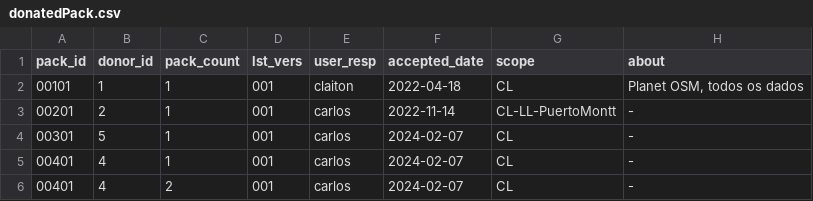
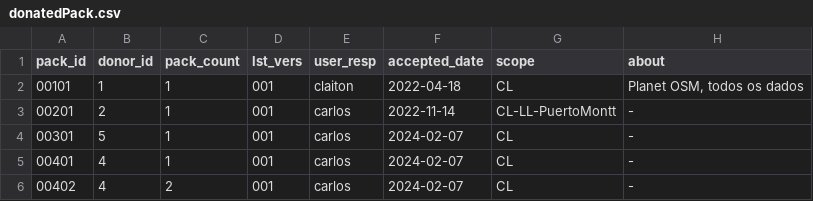
Before and after one commit to digital-guard/preserv-CL, a CSV file: data/donatedPack.csv, drawn as a sheet; only a part is shown; the diff names each change by its address in the sheet, - before the commit and + after, or states it on an @@ line.

Commit message:
Update donatedPack.csv

```diff
--- a/data/donatedPack.csv
+++ b/data/donatedPack.csv
-A6 (pack_id): 00401
+A6 (pack_id): 00402
```
